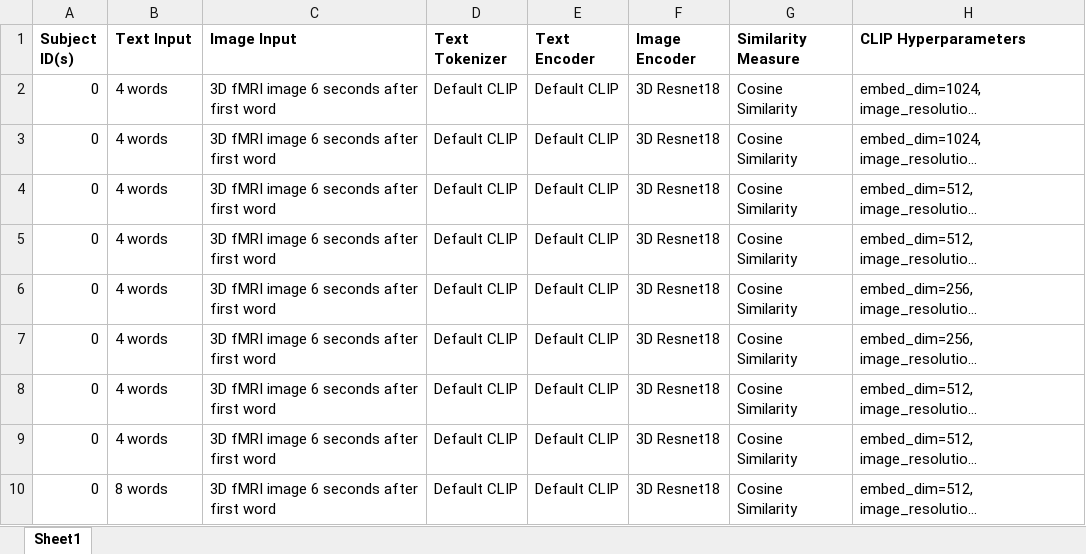
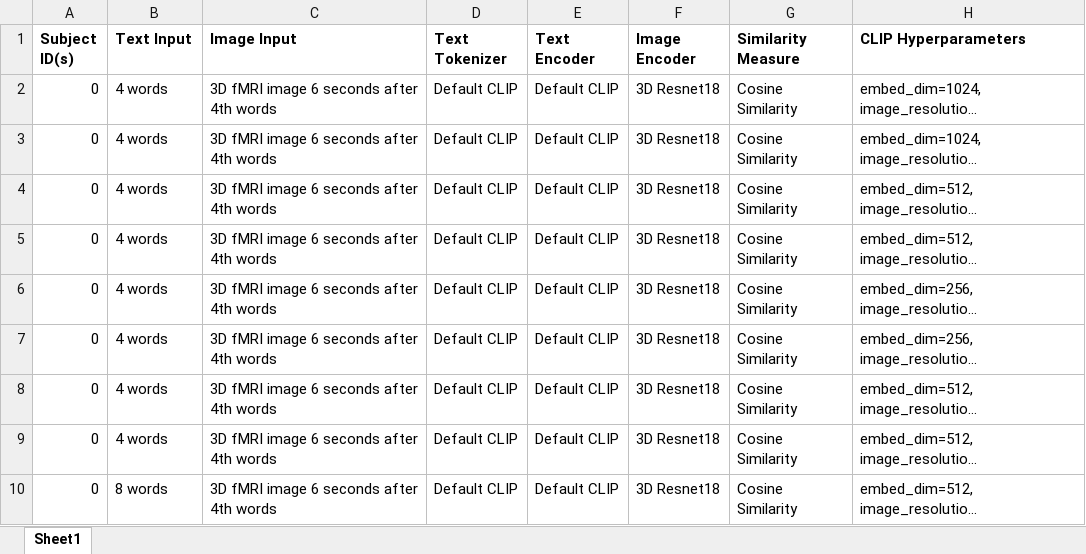
Before and after one commit to HarrisonFah/CMPUT624_Project, an Excel workbook: CLIP Model Results.xlsx, sheet Sheet1, drawn as a sheet; only a part is shown; long unchanged cells end in …; values as stored, in another font and other column widths than the file's, no borders; the diff covers the shown part only; the diff names each change by its address in the sheet, - before the commit and + after, or states it on an @@ line.

```diff
--- a/CLIP Model Results.xlsx (sheet Sheet1)
+++ b/CLIP Model Results.xlsx (sheet Sheet1)
-C2:C10 (Image Input): 3D fMRI image 6 seconds after first word
+C2:C10 (Image Input): 3D fMRI image 6 seconds after 4th words
```
Also changed, not shown: 3 added rows and 10 edited cells elsewhere in this sheet, 3 other files.
